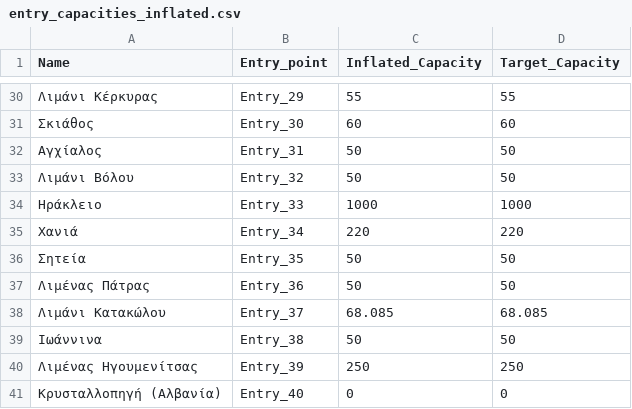
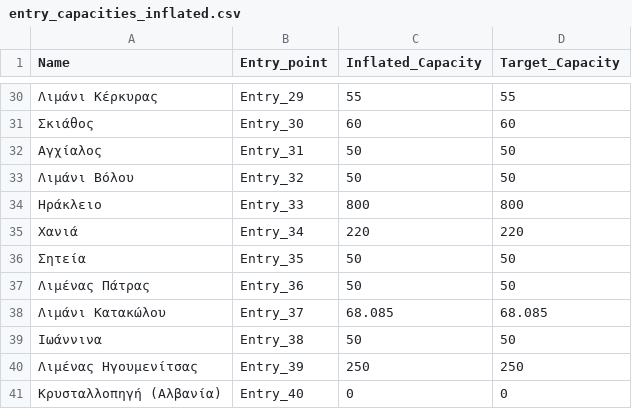
Before and after one commit to ovelixasterix/greek_project, a CSV file: entry_capacities_inflated.csv, drawn as a sheet; only a part is shown, gaps mark what is left out; the diff names each change by its address in the sheet, - before the commit and + after, or states it on an @@ line.

Commit message:
Update entry_capacities_inflated.csv

```diff
--- a/entry_capacities_inflated.csv
+++ b/entry_capacities_inflated.csv
-C34 (Inflated_Capacity): 1000
+C34 (Inflated_Capacity): 800
-D34 (Target_Capacity): 1000
+D34 (Target_Capacity): 800
```
